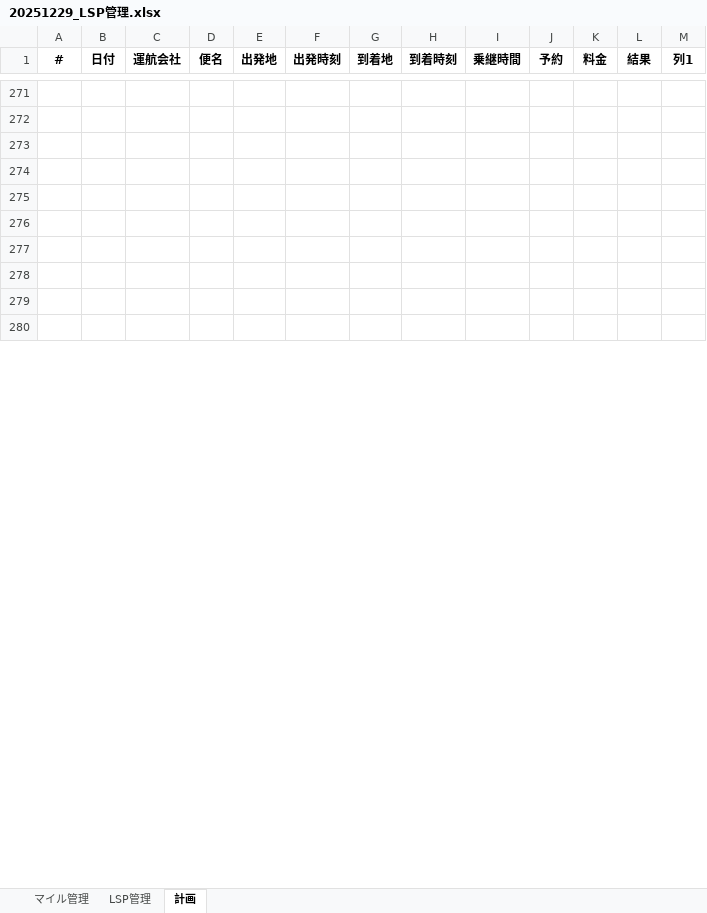
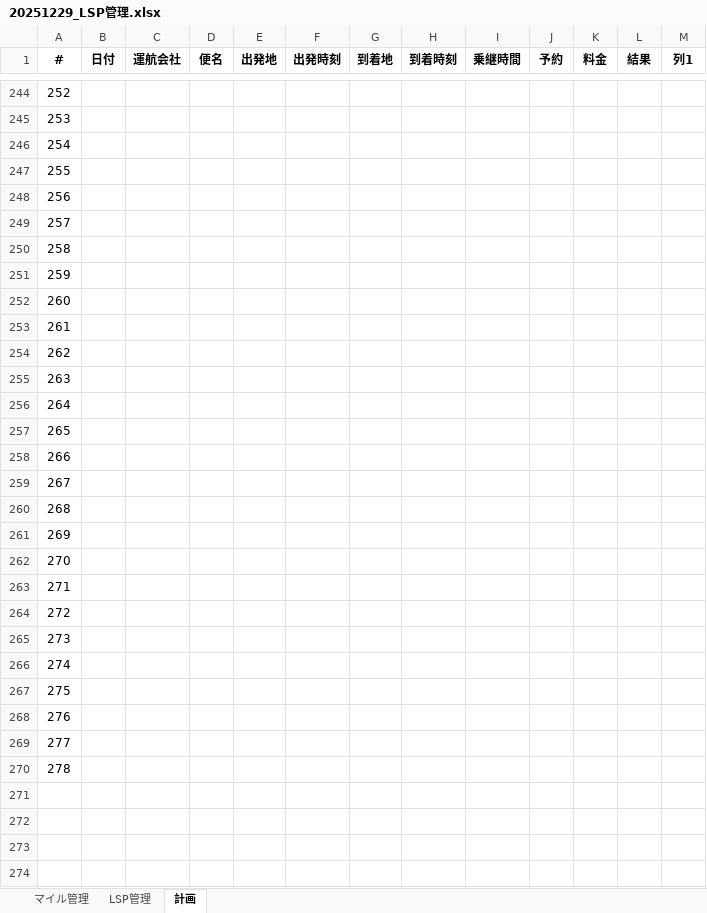
Before and after one commit to mineo1178/jal-status-viewer, an Excel workbook: data/20251229_LSP管理.xlsx, sheet 計画, drawn as a sheet; only a part is shown, gaps mark what is left out; the shorter side is filled out with more unchanged rows; values as stored, in another font and other column widths than the file's, no borders; table styles not drawn; the diff covers the shown part only; the diff names each change by its address in the sheet, - before the commit and + after, or states it on an @@ line.

Commit message:
データ更新

```diff
--- a/data/20251229_LSP管理.xlsx (sheet 計画)
+++ b/data/20251229_LSP管理.xlsx (sheet 計画)
@@ row 244 unhidden: 252 @@
@@ row 245 unhidden: 253 @@
@@ row 246 unhidden: 254 @@
@@ row 247 unhidden: 255 @@
@@ row 248 unhidden: 256 @@
@@ row 249 unhidden: 257 @@
@@ row 250 unhidden: 258 @@
@@ row 251 unhidden: 259 @@
@@ row 252 unhidden: 260 @@
@@ row 253 unhidden: 261 @@
@@ row 254 unhidden: 262 @@
@@ row 255 unhidden: 263 @@
@@ row 256 unhidden: 264 @@
@@ row 257 unhidden: 265 @@
@@ row 258 unhidden: 266 @@
@@ row 259 unhidden: 267 @@
@@ row 260 unhidden: 268 @@
@@ row 261 unhidden: 269 @@
@@ row 262 unhidden: 270 @@
@@ row 263 unhidden: 271 @@
@@ row 264 unhidden: 272 @@
@@ row 265 unhidden: 273 @@
@@ row 266 unhidden: 274 @@
@@ row 267 unhidden: 275 @@
@@ row 268 unhidden: 276 @@
@@ row 269 unhidden: 277 @@
@@ row 270 unhidden: 278 @@
```
Also changed, not shown: 6 added rows, 6 removed rows, 66 hidden or unhidden rows and 9 edited cells elsewhere in this sheet, sheet マイル管理, sheet LSP管理, hidden cells, charts or pictures.
